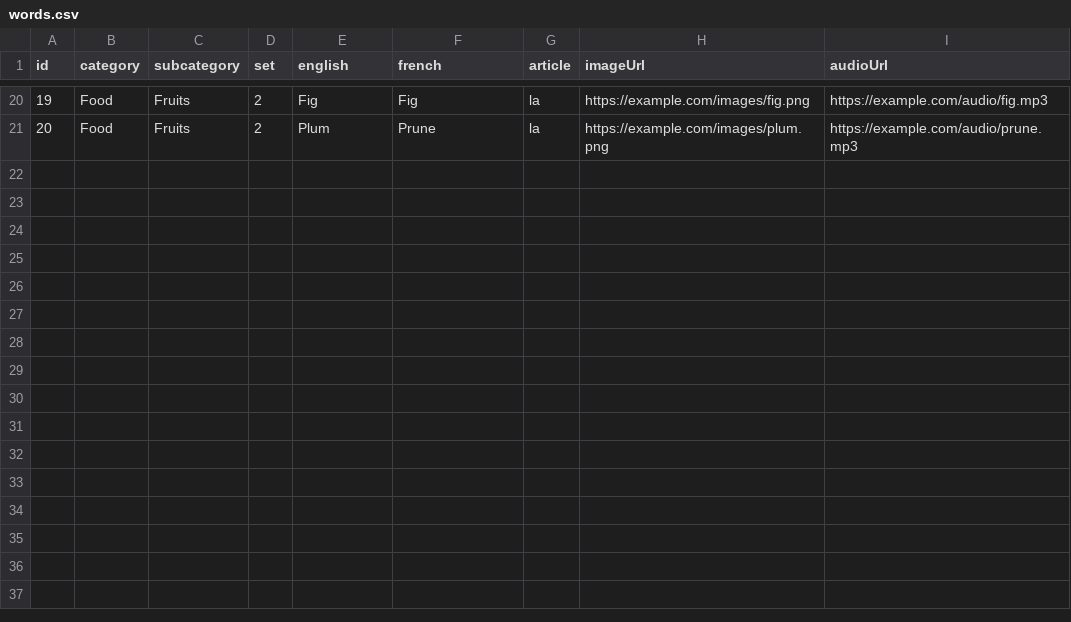
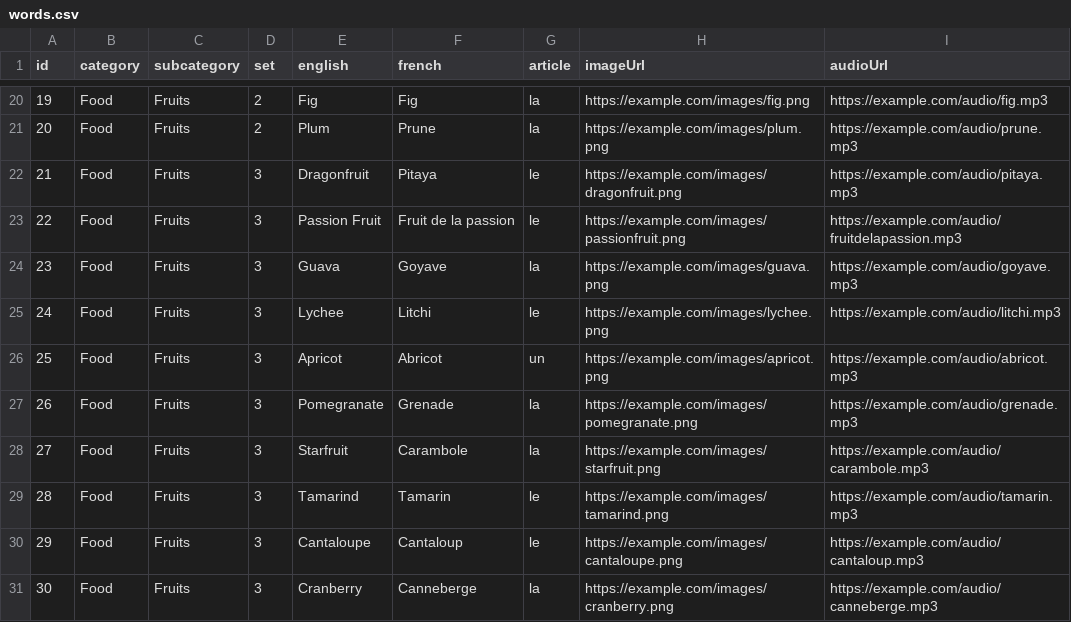
Before and after one commit to Razzmyth/flashcard-assets, a CSV file: words.csv, drawn as a sheet; only a part is shown, gaps mark what is left out.

Commit message:
Update words.csv

```diff
--- a/words.csv
+++ b/words.csv
@@ -21 +21,11 @@ id,category,subcategory,set,english,french,article,imageUrl,audioUrl
 20,Food,Fruits,2,Plum,Prune,la,https://example.com/images/plum.png,https://example.com/audio/prune.mp3
+21,Food,Fruits,3,Dragonfruit,Pitaya,le,https://example.com/images/dragonfruit.png,https://example.com/audio/pitaya.mp3
+22,Food,Fruits,3,Passion Fruit,Fruit de la passion,le,https://example.com/images/passionfruit.png,https://example.com/audio/fruitdelapassion.mp3
+23,Food,Fruits,3,Guava,Goyave,la,https://example.com/images/guava.png,https://example.com/audio/goyave.mp3
+24,Food,Fruits,3,Lychee,Litchi,le,https://example.com/images/lychee.png,https://example.com/audio/litchi.mp3
+25,Food,Fruits,3,Apricot,Abricot,un,https://example.com/images/apricot.png,https://example.com/audio/abricot.mp3
+26,Food,Fruits,3,Pomegranate,Grenade,la,https://example.com/images/pomegranate.png,https://example.com/audio/grenade.mp3
+27,Food,Fruits,3,Starfruit,Carambole,la,https://example.com/images/starfruit.png,https://example.com/audio/carambole.mp3
+28,Food,Fruits,3,Tamarind,Tamarin,le,https://example.com/images/tamarind.png,https://example.com/audio/tamarin.mp3
+29,Food,Fruits,3,Cantaloupe,Cantaloup,le,https://example.com/images/cantaloupe.png,https://example.com/audio/cantaloup.mp3
+30,Food,Fruits,3,Cranberry,Canneberge,la,https://example.com/images/cranberry.png,https://example.com/audio/canneberge.mp3
```
